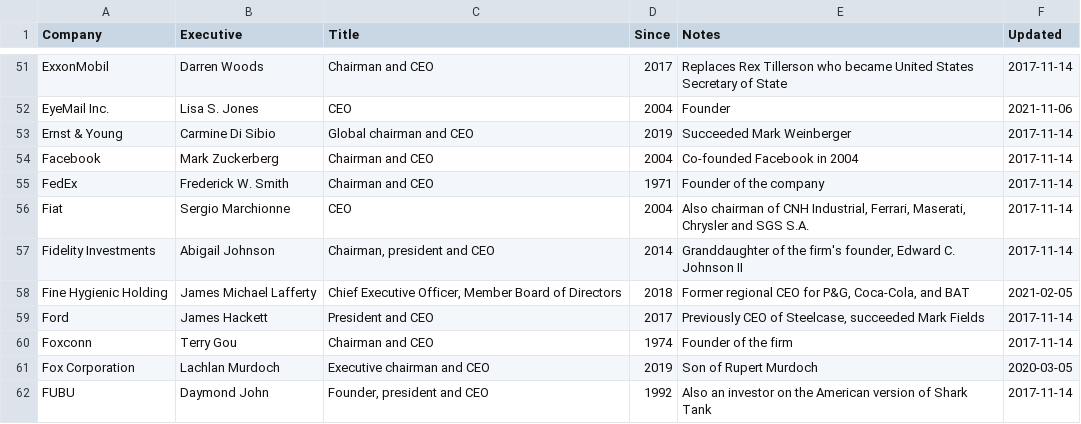
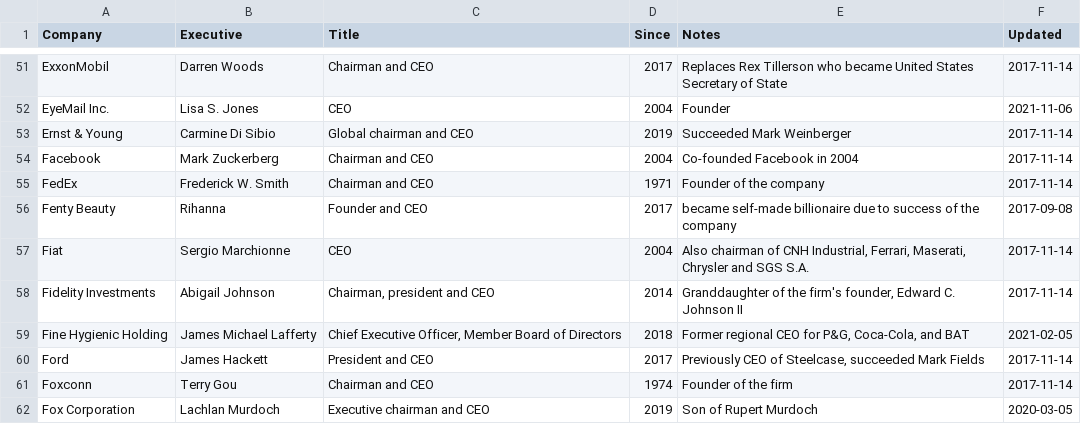
Before and after one commit to dylanroy/ceo-dataset, a CSV file: data.csv, drawn as a sheet; only a part is shown, gaps mark what is left out; the shorter side is filled out with more unchanged rows.

Commit message:
Latest data: Thu Oct 27 17:09:11 UTC 2022

```diff
--- a/data.csv
+++ b/data.csv
@@ -55,2 +55,3 @@ Facebook,Mark Zuckerberg,Chairman and CEO,2004,Co-founded Facebook in 2004,2017-
 FedEx,Frederick W. Smith,Chairman and CEO,1971,Founder of the company,2017-11-14
+Fenty Beauty,Rihanna,Founder and CEO,2017,became self-made billionaire due to success of the company,2017-09-08
 Fiat,Sergio Marchionne,CEO,2004,"Also chairman of CNH Industrial, Ferrari, Maserati, Chrysler and SGS S.A.",2017-11-14
```
